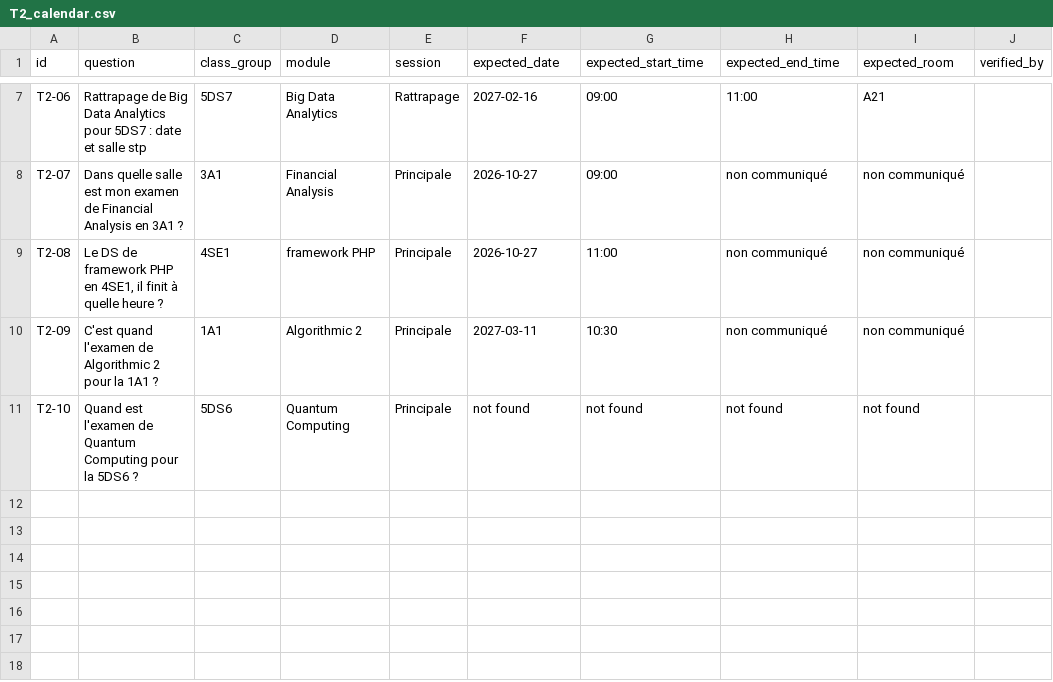
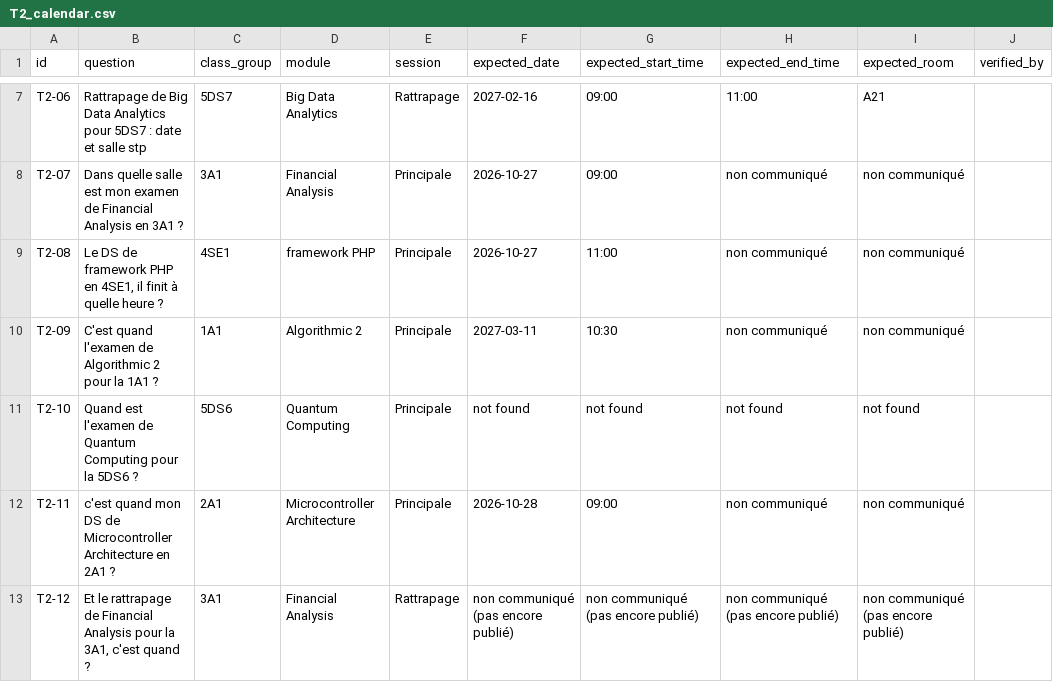
Before and after one commit to Fedi-Hmida/CampusFlow_AI, a CSV file: eval/T2_calendar.csv, drawn as a sheet; only a part is shown, gaps mark what is left out; the diff names each change by its address in the sheet, - before the commit and + after, or states it on an @@ line.

```diff
--- a/eval/T2_calendar.csv
+++ b/eval/T2_calendar.csv
+row 12: T2-11 | c'est quand mon DS de Microcontroller Architecture en 2A1 ? | 2A1 | Microcontroller Architecture | Principale | 2026-10-28 | 09:00 | non communiqué | non communiqué
+row 13: T2-12 | Et le rattrapage de Financial Analysis pour la 3A1, c'est quand ? | 3A1 | Financial Analysis | Rattrapage | non communiqué (pas encore publié) | non communiqué (pas encore publié) | non communiqué (pas encore publié) | non communiqué (pas encore publié)
```
Also changed, not shown: data/tables/request_catalogue.csv, eval/T1_regulations.csv, 27 other files.
